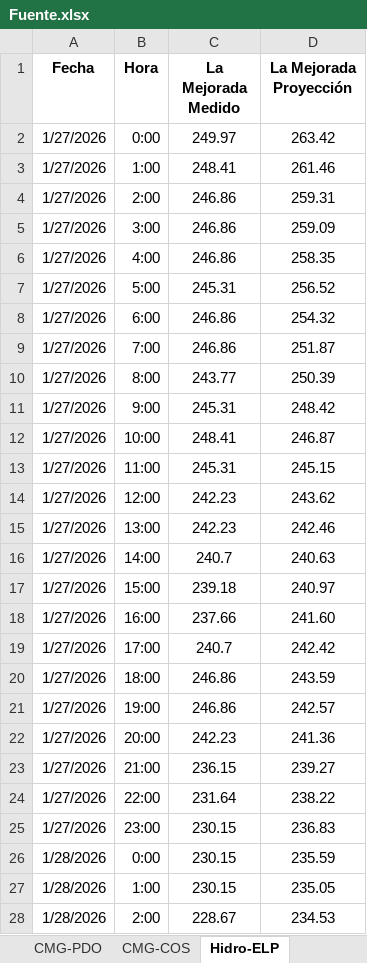
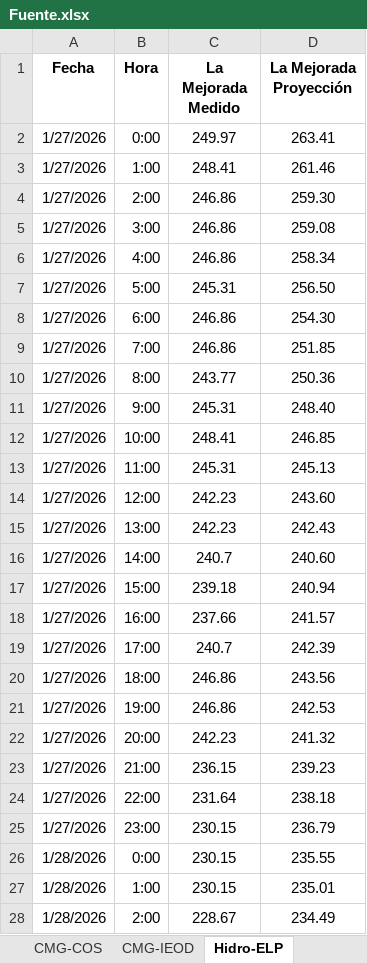
Before and after one commit to Atahualpa2025/VISOR-ELP, an Excel workbook: Fuente.xlsx, sheet Hidro-ELP, drawn as a sheet; only a part is shown; values as stored, in another font and other column widths than the file's, no borders; the diff covers the shown part only; the diff names each change by its address in the sheet, - before the commit and + after, or states it on an @@ line.

```diff
--- a/Fuente.xlsx (sheet Hidro-ELP)
+++ b/Fuente.xlsx (sheet Hidro-ELP)
+sheet tab: CMG-IEOD
-D2 (La Mejorada Proyección): 263.42
+D2 (La Mejorada Proyección): 263.41
-D4 (La Mejorada Proyección): 259.31
+D4 (La Mejorada Proyección): 259.30
-D5 (La Mejorada Proyección): 259.09
+D5 (La Mejorada Proyección): 259.08
-D6 (La Mejorada Proyección): 258.35
+D6 (La Mejorada Proyección): 258.34
-D7 (La Mejorada Proyección): 256.52
+D7 (La Mejorada Proyección): 256.50
-D8 (La Mejorada Proyección): 254.32
+D8 (La Mejorada Proyección): 254.30
-D9 (La Mejorada Proyección): 251.87
+D9 (La Mejorada Proyección): 251.85
-D10 (La Mejorada Proyección): 250.39
+D10 (La Mejorada Proyección): 250.36
-D11 (La Mejorada Proyección): 248.42
+D11 (La Mejorada Proyección): 248.40
-D12 (La Mejorada Proyección): 246.87
+D12 (La Mejorada Proyección): 246.85
-D13 (La Mejorada Proyección): 245.15
+D13 (La Mejorada Proyección): 245.13
-D14 (La Mejorada Proyección): 243.62
+D14 (La Mejorada Proyección): 243.60
-D15 (La Mejorada Proyección): 242.46
+D15 (La Mejorada Proyección): 242.43
-D16 (La Mejorada Proyección): 240.63
+D16 (La Mejorada Proyección): 240.60
-D17 (La Mejorada Proyección): 240.97
+D17 (La Mejorada Proyección): 240.94
-D18 (La Mejorada Proyección): 241.60
+D18 (La Mejorada Proyección): 241.57
-D19 (La Mejorada Proyección): 242.42
+D19 (La Mejorada Proyección): 242.39
-D20 (La Mejorada Proyección): 243.59
+D20 (La Mejorada Proyección): 243.56
-D21 (La Mejorada Proyección): 242.57
+D21 (La Mejorada Proyección): 242.53
-D22 (La Mejorada Proyección): 241.36
+D22 (La Mejorada Proyección): 241.32
-D23 (La Mejorada Proyección): 239.27
+D23 (La Mejorada Proyección): 239.23
-D24 (La Mejorada Proyección): 238.22
+D24 (La Mejorada Proyección): 238.18
-D25 (La Mejorada Proyección): 236.83
+D25 (La Mejorada Proyección): 236.79
-D26 (La Mejorada Proyección): 235.59
+D26 (La Mejorada Proyección): 235.55
-D27 (La Mejorada Proyección): 235.05
+D27 (La Mejorada Proyección): 235.01
-D28 (La Mejorada Proyección): 234.53
+D28 (La Mejorada Proyección): 234.49
```
Also changed, not shown: 2 added rows and 41 edited cells elsewhere in this sheet, sheet Hoja de Trabajo, sheet Resultado, sheet CMG-PDO, sheet CMG-COS, other sheet tabs, formulas that keep their value, 1 other file.
